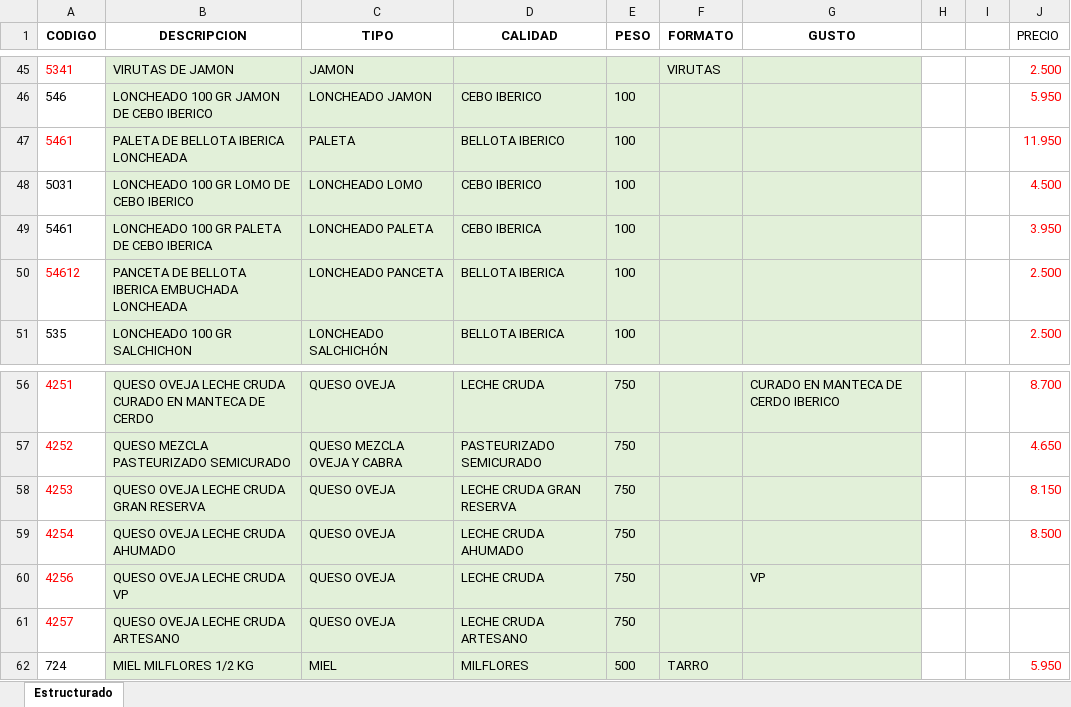
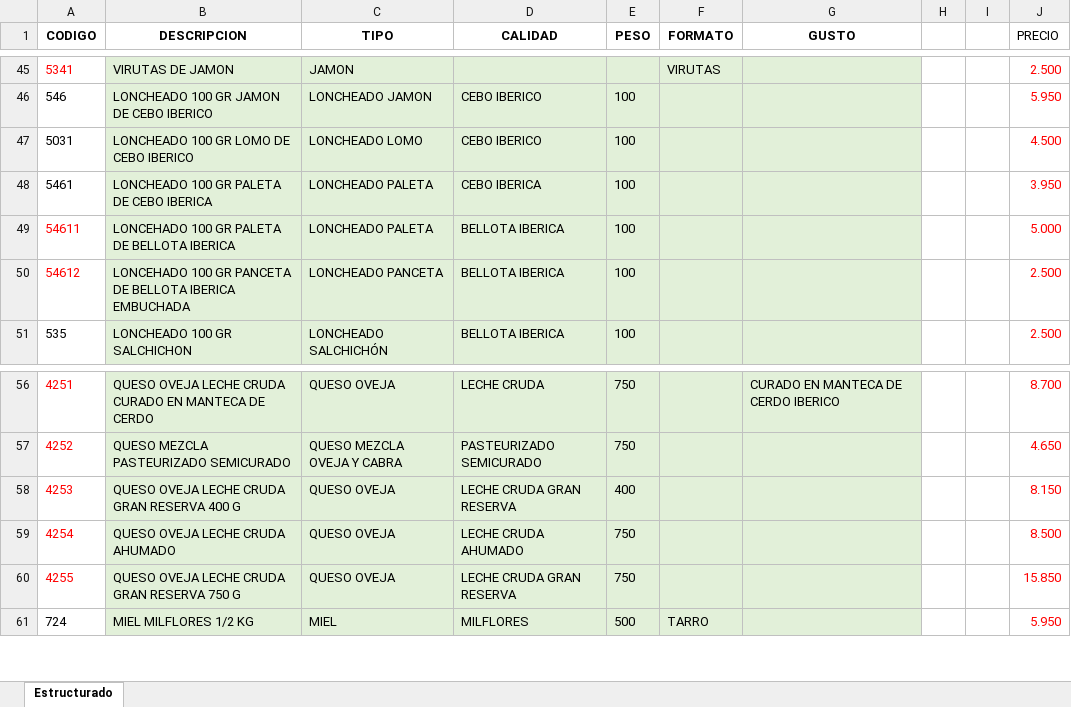
Before and after one commit to egaillera/procesado_pedidos, an Excel workbook: CatalogoEstructurado.xlsx, sheet Estructurado, drawn as a sheet; only a part is shown, gaps mark what is left out; values as stored, in another font and other column widths than the file's, no borders; removed rows and columns are numbered as before the commit, all else as after; the diff names each change by its address in the sheet, - before the commit and + after, or states it on an @@ line.

Commit message:
[ƒix] corrected some errors in the catalog

```diff
--- a/CatalogoEstructurado.xlsx (sheet Estructurado)
+++ b/CatalogoEstructurado.xlsx (sheet Estructurado)
-row 47: 5461 | PALETA DE BELLOTA IBERICA LONCHEADA | PALETA | BELLOTA IBERICO | 100 |  |  |  |  | 11.950
+row 49: 54611 | LONCEHADO 100 GR PALETA DE BELLOTA IBERICA | LONCHEADO PALETA | BELLOTA IBERICA | 100 |  |  |  |  | 5.000
-B50 (DESCRIPCION): PANCETA DE BELLOTA IBERICA EMBUCHADA LONCHEADA
+B50 (DESCRIPCION): LONCEHADO 100 GR PANCETA DE BELLOTA IBERICA EMBUCHADA
-B58 (DESCRIPCION): QUESO OVEJA LECHE CRUDA GRAN RESERVA
+B58 (DESCRIPCION): QUESO OVEJA LECHE CRUDA GRAN RESERVA 400 G
-E58 (PESO): 750
+E58 (PESO): 400
-row 60: 4256 | QUESO OVEJA LECHE CRUDA VP | QUESO OVEJA | LECHE CRUDA | 750 |  | VP
-row 61: 4257 | QUESO OVEJA LECHE CRUDA ARTESANO | QUESO OVEJA | LECHE CRUDA ARTESANO | 750
+row 60: 4255 | QUESO OVEJA LECHE CRUDA GRAN RESERVA 750 G | QUESO OVEJA | LECHE CRUDA GRAN RESERVA | 750 |  |  |  |  | 15.850
```
